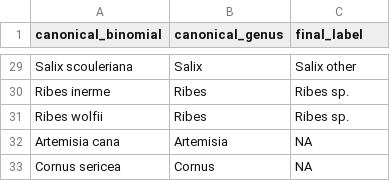
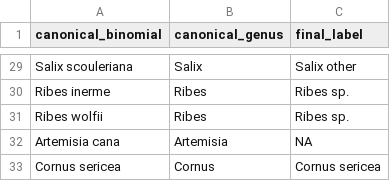
Before and after one commit to rmbl-chess/CHESS_meadow_clustering, a CSV file: data/derived/shrub_label_crosswalk.csv, drawn as a sheet; only a part is shown, gaps mark what is left out.

```diff
--- a/data/derived/shrub_label_crosswalk.csv
+++ b/data/derived/shrub_label_crosswalk.csv
@@ -32,2 +32,2 @@ Ribes wolfii,Ribes,Ribes sp.
 Artemisia cana,Artemisia,NA
-Cornus sericea,Cornus,NA
+Cornus sericea,Cornus,Cornus sericea
```
Also changed, not shown: data/derived/joint_training_set.csv, data/derived/punch_list.csv, 5 other files.
